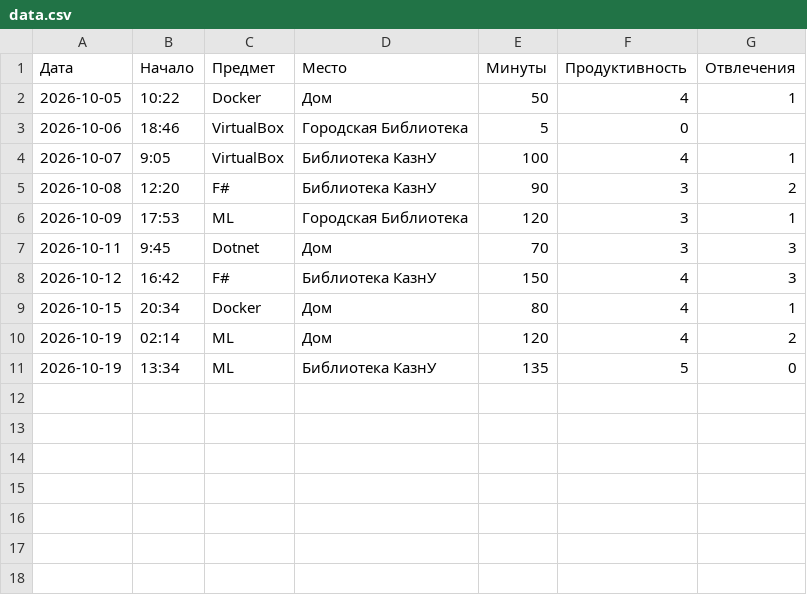
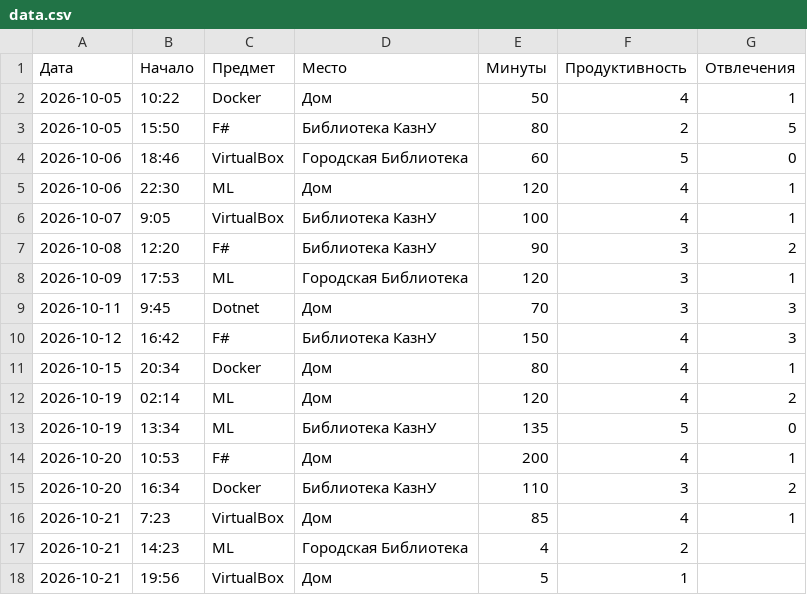
Before and after one commit to nurtileugit/sro1-fsharp-rakhmetolla, a CSV file: data.csv, drawn as a sheet.

```diff
--- a/data.csv
+++ b/data.csv
@@ -2,3 +2,5 @@
 2026-10-05;10:22;Docker;Дом;50;4;1
-2026-10-06;18:46;VirtualBox;Городская Библиотека;5;0
+2026-10-05;15:50;F#;Библиотека КазнУ;80;2;5
+2026-10-06;18:46;VirtualBox;Городская Библиотека;60;5;0
+2026-10-06;22:30;ML;Дом;120;4;1
 2026-10-07;9:05;VirtualBox;Библиотека КазнУ;100;4;1
@@ -11 +13,6 @@
 2026-10-19;13:34;ML;Библиотека КазнУ;135;5;0
+2026-10-20;10:53;F#;Дом;200;4;1
+2026-10-20;16:34;Docker;Библиотека КазнУ;110;3;2
+2026-10-21;7:23;VirtualBox;Дом;85;4;1
+2026-10-21;14:23;ML;Городская Библиотека;4;2
+2026-10-21;19:56;VirtualBox;Дом;5;1
```
Also changed, not shown: 1 other file.
